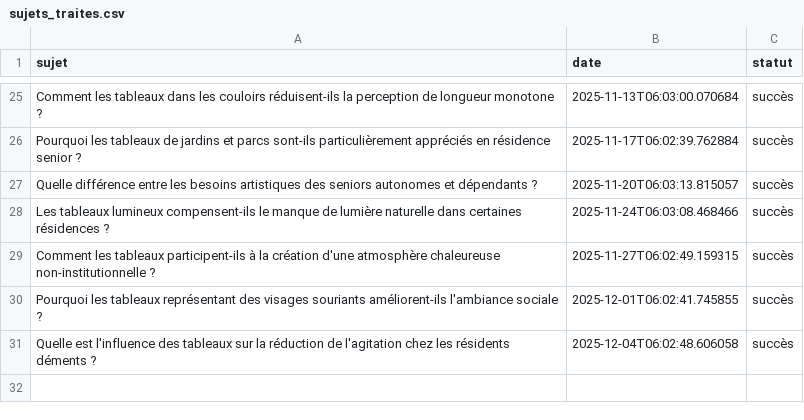
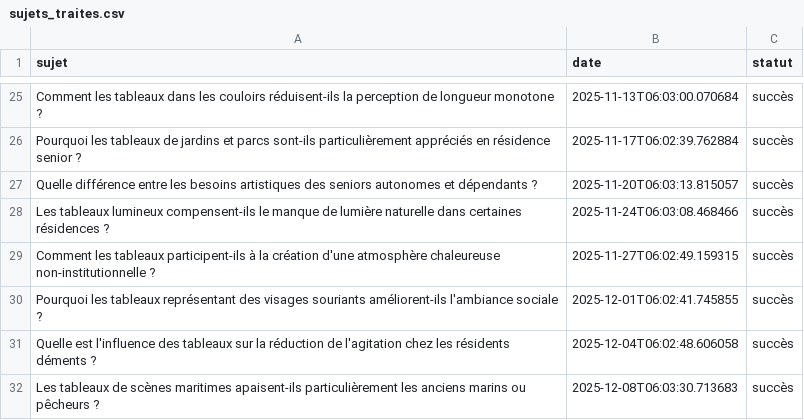
Before and after one commit to Metalosmose21/Residence-senior-2, a CSV file: sujets_traites.csv, drawn as a sheet; only a part is shown, gaps mark what is left out; the diff names each change by its address in the sheet, - before the commit and + after, or states it on an @@ line.

```diff
--- a/sujets_traites.csv
+++ b/sujets_traites.csv
+row 32: Les tableaux de scènes maritimes apaisent-ils particulièrement les anciens marins ou pêcheurs ? | 2025-12-08T06:03:30.713683 | succès
```
Also changed, not shown: sujets.csv.
